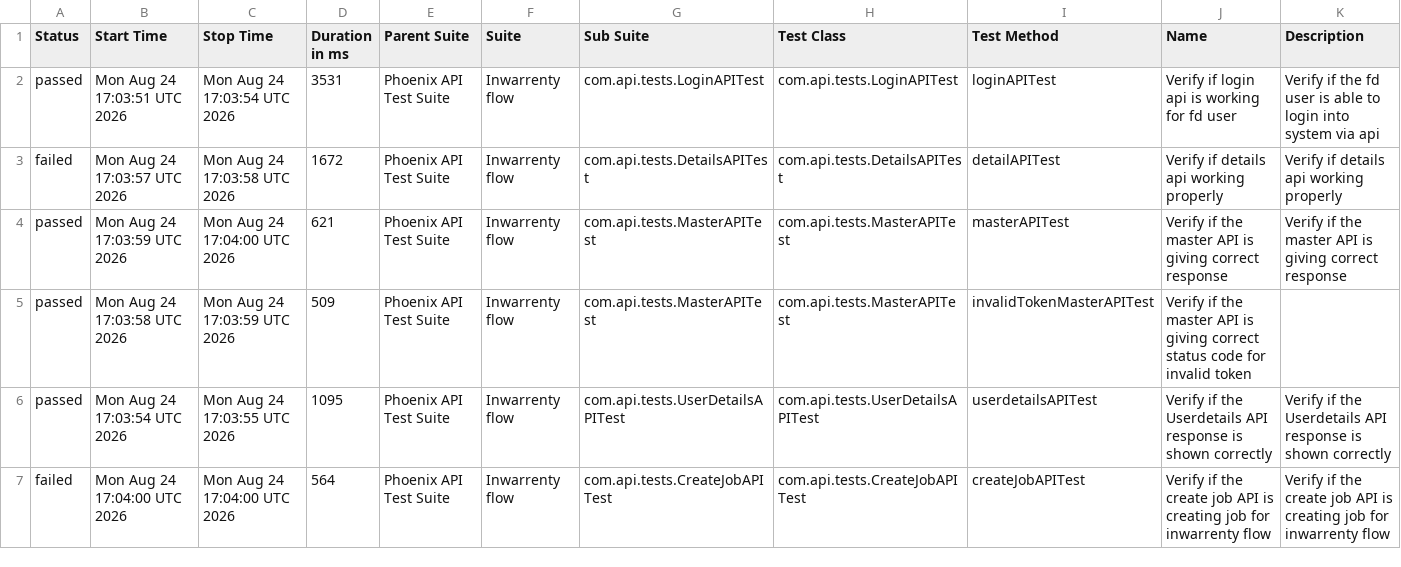
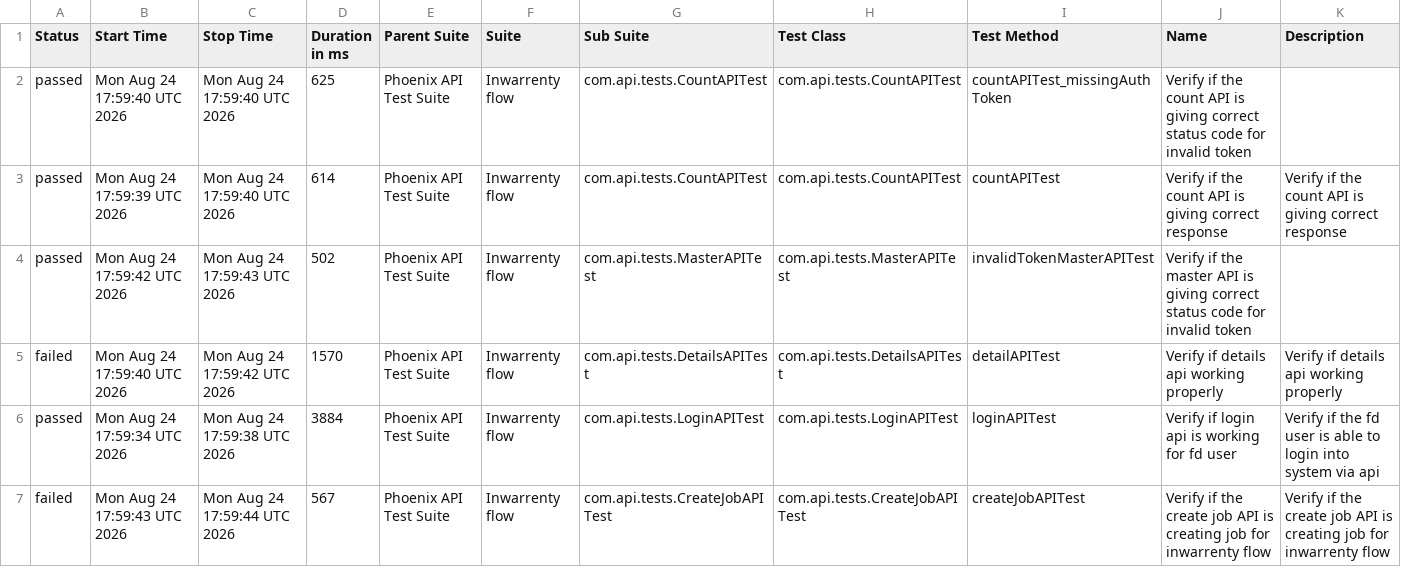
Before and after one commit to AbhijitNaik05/PhoenixTestAutomationFramework, a CSV file: data/suites.csv, drawn as a sheet; only a part is shown; the diff covers the shown part only.

```diff
--- a/data/suites.csv
+++ b/data/suites.csv
@@ -1,7 +1,7 @@
 "Status","Start Time","Stop Time","Duration in ms","Parent Suite","Suite","Sub Suite","Test Class","Test Method","Name","Description"
-"passed","Mon Aug 24 17:03:51 UTC 2026","Mon Aug 24 17:03:54 UTC 2026","3531","Phoenix API Test Suite","Inwarrenty flow","com.api.tests.LoginAPITest","com.api.tests.LoginAPITest","loginAPITest","Verify if login api is working for fd user","Verify if the fd user is able to login into system via api"
-"failed","Mon Aug 24 17:03:57 UTC 2026","Mon Aug 24 17:03:58 UTC 2026","1672","Phoenix API Test Suite","Inwarrenty flow","com.api.tests.DetailsAPITest","com.api.tests.DetailsAPITest","detailAPITest","Verify if details api working properly","Verify if details api working properly"
-"passed","Mon Aug 24 17:03:59 UTC 2026","Mon Aug 24 17:04:00 UTC 2026","621","Phoenix API Test Suite","Inwarrenty flow","com.api.tests.MasterAPITest","com.api.tests.MasterAPITest","masterAPITest","Verify if the master API is giving correct response","Verify if the master API is giving correct response"
-"passed","Mon Aug 24 17:03:58 UTC 2026","Mon Aug 24 17:03:59 UTC 2026","509","Phoenix API Test Suite","Inwarrenty flow","com.api.tests.MasterAPITest","com.api.tests.MasterAPITest","invalidTokenMasterAPITest","Verify if the master API is giving correct status code for invalid token",""
-"passed","Mon Aug 24 17:03:54 UTC 2026","Mon Aug 24 17:03:55 UTC 2026","1095","Phoenix API Test Suite","Inwarrenty flow","com.api.tests.UserDetailsAPITest","com.api.tests.UserDetailsAPITest","userdetailsAPITest","Verify if the Userdetails API response is shown correctly","Verify if the Userdetails API response is shown correctly"
-"failed","Mon Aug 24 17:04:00 UTC 2026","Mon Aug 24 17:04:00 UTC 2026","564","Phoenix API Test Suite","Inwarrenty flow","com.api.tests.CreateJobAPITest","com.api.tests.CreateJobAPITest","createJobAPITest","Verify if the create job API is creating job for inwarrenty flow","Verify if the create job API is creating job for inwarrenty flow"
+"passed","Mon Aug 24 17:59:40 UTC 2026","Mon Aug 24 17:59:40 UTC 2026","625","Phoenix API Test Suite","Inwarrenty flow","com.api.tests.CountAPITest","com.api.tests.CountAPITest","countAPITest_missingAuthToken","Verify if the count API is giving correct status code for invalid token",""
+"passed","Mon Aug 24 17:59:39 UTC 2026","Mon Aug 24 17:59:40 UTC 2026","614","Phoenix API Test Suite","Inwarrenty flow","com.api.tests.CountAPITest","com.api.tests.CountAPITest","countAPITest","Verify if the count API is giving correct response","Verify if the count API is giving correct response"
+"passed","Mon Aug 24 17:59:42 UTC 2026","Mon Aug 24 17:59:43 UTC 2026","502","Phoenix API Test Suite","Inwarrenty flow","com.api.tests.MasterAPITest","com.api.tests.MasterAPITest","invalidTokenMasterAPITest","Verify if the master API is giving correct status code for invalid token",""
+"failed","Mon Aug 24 17:59:40 UTC 2026","Mon Aug 24 17:59:42 UTC 2026","1570","Phoenix API Test Suite","Inwarrenty flow","com.api.tests.DetailsAPITest","com.api.tests.DetailsAPITest","detailAPITest","Verify if details api working properly","Verify if details api working properly"
+"passed","Mon Aug 24 17:59:34 UTC 2026","Mon Aug 24 17:59:38 UTC 2026","3884","Phoenix API Test Suite","Inwarrenty flow","com.api.tests.LoginAPITest","com.api.tests.LoginAPITest","loginAPITest","Verify if login api is working for fd user","Verify if the fd user is able to login into system via api"
+"failed","Mon Aug 24 17:59:43 UTC 2026","Mon Aug 24 17:59:44 UTC 2026","567","Phoenix API Test Suite","Inwarrenty flow","com.api.tests.CreateJobAPITest","com.api.tests.CreateJobAPITest","createJobAPITest","Verify if the create job API is creating job for inwarrenty flow","Verify if the create job API is creating job for inwarrenty flow"
```
Also changed, not shown: 16 edited cells elsewhere in this file, data/behaviors.csv, 51 other files.
